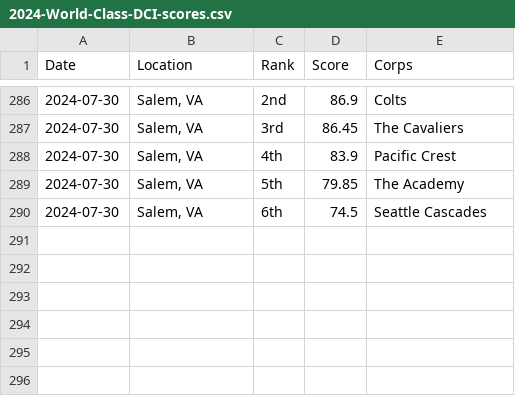
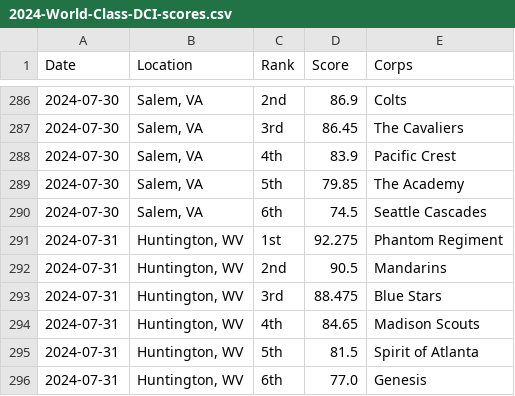
Before and after one commit to aggieed97/Drum-Corps-International, a CSV file: pages/2024-World-Class-DCI-scores.csv, drawn as a sheet; only a part is shown, gaps mark what is left out.

```diff
--- a/pages/2024-World-Class-DCI-scores.csv
+++ b/pages/2024-World-Class-DCI-scores.csv
@@ -290 +290,7 @@ Date,Location,Rank,Score,Corps
 2024-07-30,"Salem, VA",6th,74.5,Seattle Cascades
+2024-07-31,"Huntington, WV",1st,92.275,Phantom Regiment
+2024-07-31,"Huntington, WV",2nd,90.5,Mandarins
+2024-07-31,"Huntington, WV",3rd,88.475,Blue Stars
+2024-07-31,"Huntington, WV",4th,84.65,Madison Scouts
+2024-07-31,"Huntington, WV",5th,81.5,Spirit of Atlanta
+2024-07-31,"Huntington, WV",6th,77.0,Genesis
```
Also changed, not shown: pages/2024-DCI-Caption-Score-Recaps.csv.
